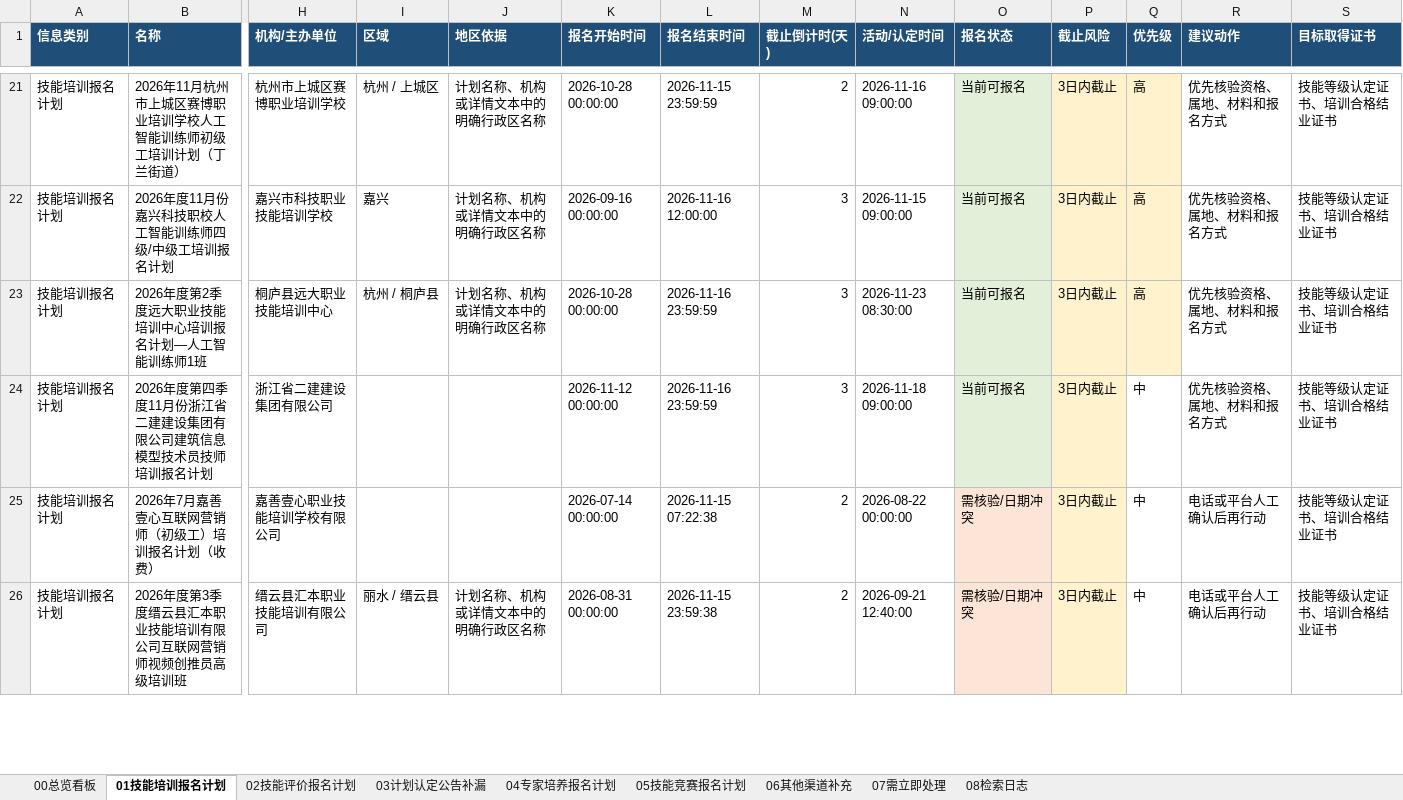
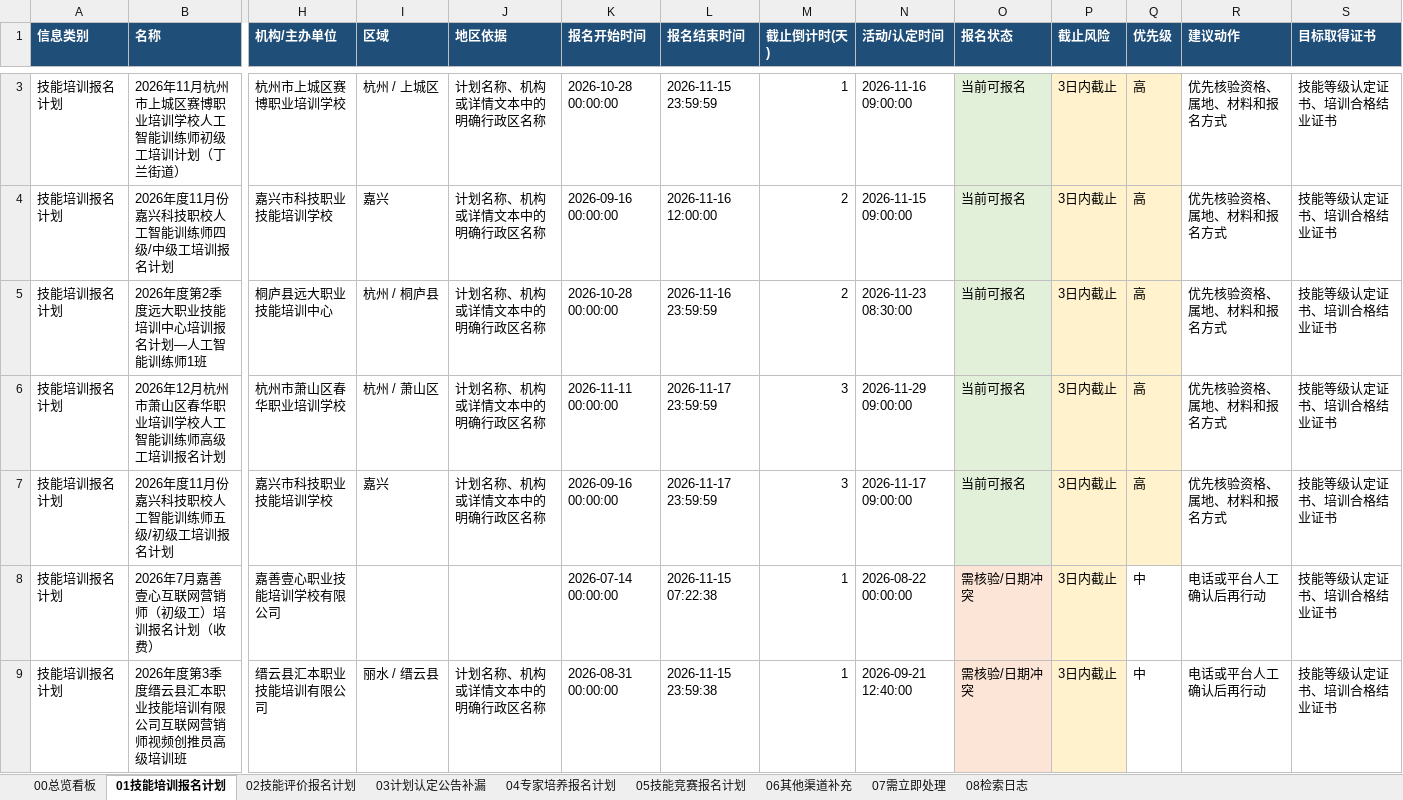
Before and after one commit to Juesann/zhejiang-skill-daily, an Excel workbook: latest.xlsx, sheet 01技能培训报名计划, drawn as a sheet; only a part is shown, gaps mark what is left out; values as stored, in another font and other column widths than the file's, no borders; removed rows and columns are numbered as before the commit, all else as after; rows hold the shown columns only; the diff covers the shown part only; the diff names each change by its address in the sheet, - before the commit and + after, or states it on an @@ line.

```diff
--- a/latest.xlsx (sheet 01技能培训报名计划)
+++ b/latest.xlsx (sheet 01技能培训报名计划)
-M3 (截止倒计时(天)): 2
+M3 (截止倒计时(天)): 1
-M4:M5 (截止倒计时(天)): 3
+M4:M5 (截止倒计时(天)): 2
-row 24: 技能培训报名计划 | 2026年度第四季度11月份浙江省二建建设集团有限公司建筑信息模型技术员技师培训报名计划 | 浙江省二建建设集团有限公司 |  |  | 2026-11-12 00:00:00 | 2026-11-16 23:59:59 | 3 | 2026-11-18 09:00:00 | 当前可报名 | 3日内截止 | 中 | 优先核验资格、属地、材料和报名方式 | 技能等级认定证书、培训合格结业证书
+row 6: 技能培训报名计划 | 2026年12月杭州市萧山区春华职业培训学校人工智能训练师高级工培训报名计划 | 杭州市萧山区春华职业培训学校 | 杭州 / 萧山区 | 计划名称、机构或详情文本中的明确行政区名称 | 2026-11-11 00:00:00 | 2026-11-17 23:59:59 | 3 | 2026-11-29 09:00:00 | 当前可报名 | 3日内截止 | 高 | 优先核验资格、属地、材料和报名方式 | 技能等级认定证书、培训合格结业证书
+row 7: 技能培训报名计划 | 2026年度11月份嘉兴科技职校人工智能训练师五级/初级工培训报名计划 | 嘉兴市科技职业技能培训学校 | 嘉兴 | 计划名称、机构或详情文本中的明确行政区名称 | 2026-09-16 00:00:00 | 2026-11-17 23:59:59 | 3 | 2026-11-17 09:00:00 | 当前可报名 | 3日内截止 | 高 | 优先核验资格、属地、材料和报名方式 | 技能等级认定证书、培训合格结业证书
-M8:M9 (截止倒计时(天)): 2
+M8:M9 (截止倒计时(天)): 1
```
Also changed, not shown: 8 added rows, 24 removed rows, 46 edited cells and cell formats elsewhere in this sheet, sheet 02技能评价报名计划, sheet 07需立即处理, sheet 08检索日志, sheet 05技能竞赛报名计划, sheet 00总览看板, 3 other files.
